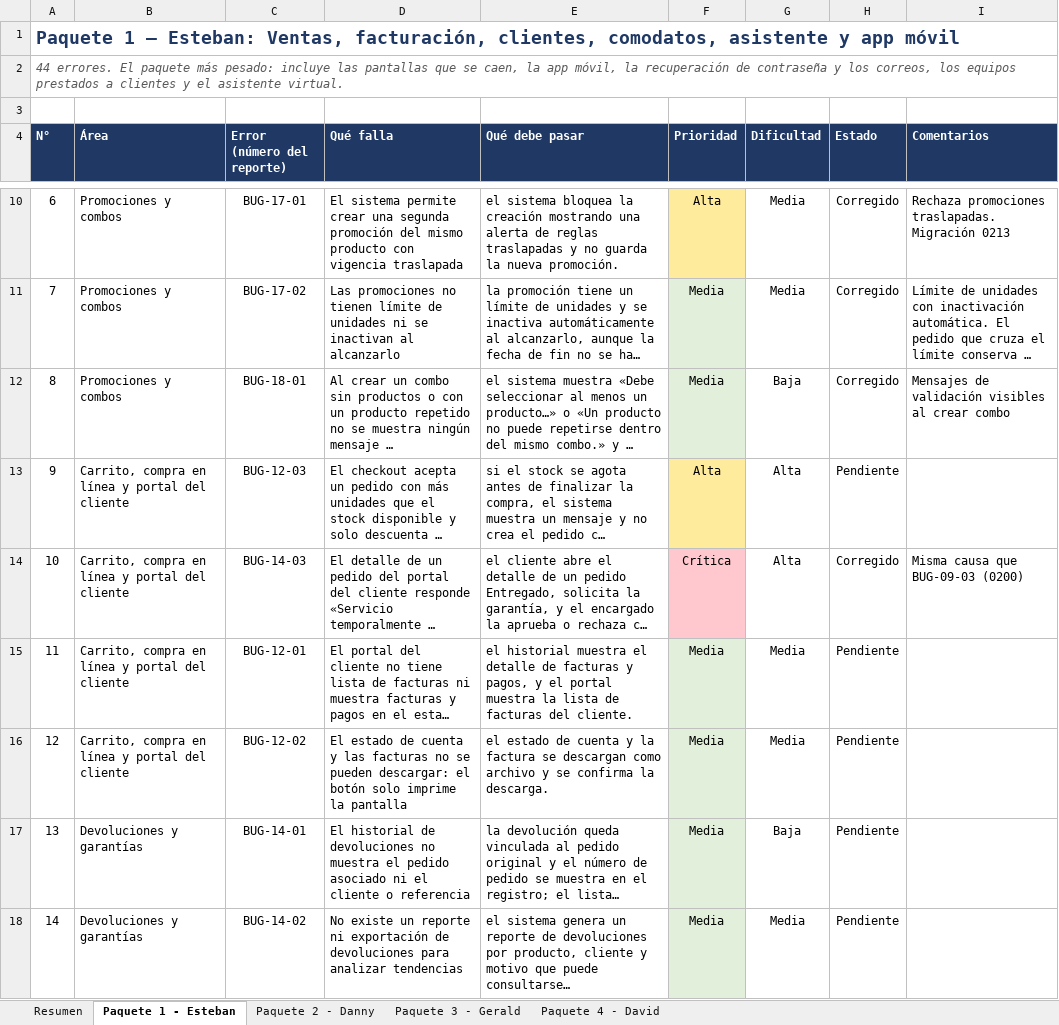
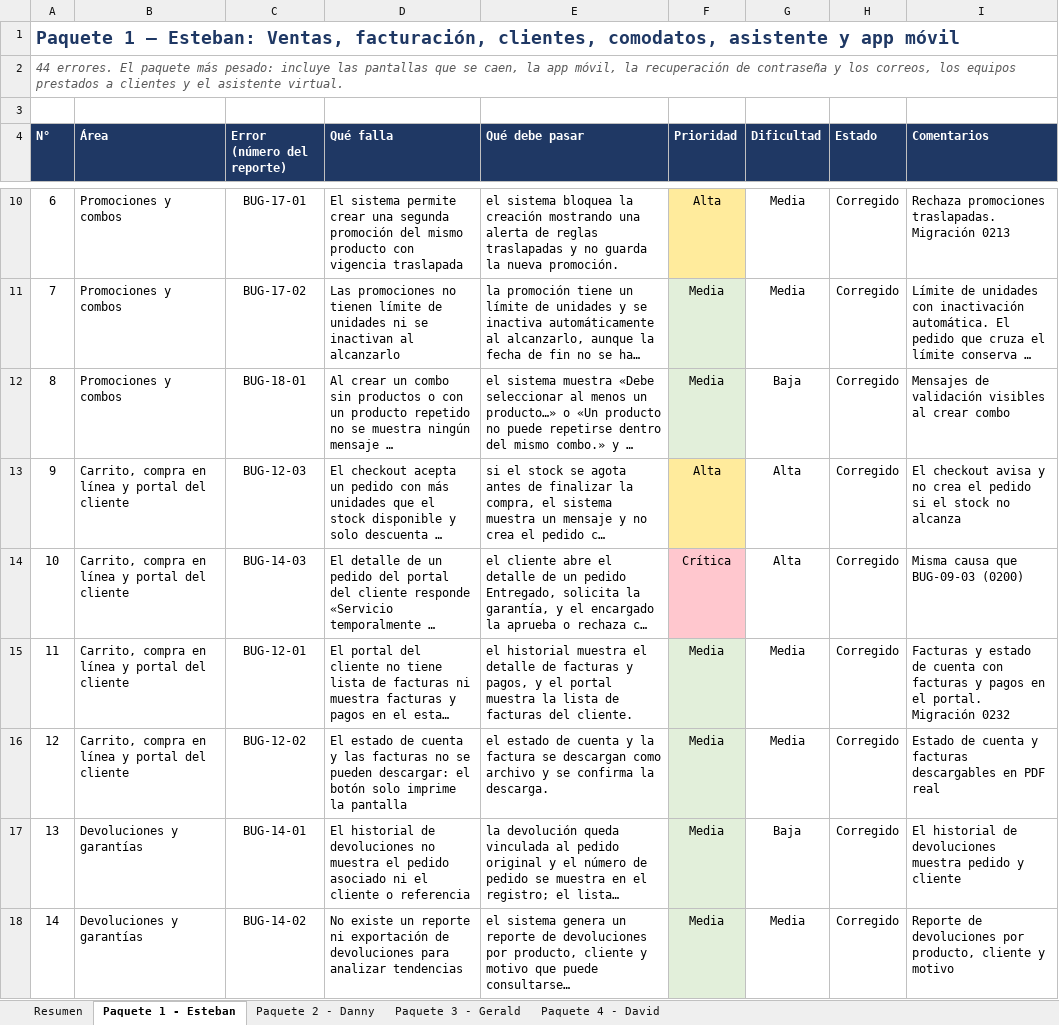
Before and after one commit to d0j0fre/Desarrollo_Trilogia, an Excel workbook: Correcciones/Reparto_Correcciones.xlsx, sheet Paquete 1 - Esteban, drawn as a sheet; only a part is shown, gaps mark what is left out; long unchanged cells end in …; values as stored, in another font and other column widths than the file's, no borders; conditional formats not drawn; the diff covers the shown part only; the diff names each change by its address in the sheet, - before the commit and + after, or states it on an @@ line.

```diff
--- a/Correcciones/Reparto_Correcciones.xlsx (sheet Paquete 1 - Esteban)
+++ b/Correcciones/Reparto_Correcciones.xlsx (sheet Paquete 1 - Esteban)
-H13 (Estado): Pendiente
+H13 (Estado): Corregido
-I13 (Comentarios): (empty)
+I13 (Comentarios): El checkout avisa y no crea el pedido si el stock no alcanza
-H15:H18 (Estado): Pendiente
+H15:H18 (Estado): Corregido
-I15 (Comentarios): (empty)
+I15 (Comentarios): Facturas y estado de cuenta con facturas y pagos en el portal. Migración 0232
-I16 (Comentarios): (empty)
+I16 (Comentarios): Estado de cuenta y facturas descargables en PDF real
-I17 (Comentarios): (empty)
+I17 (Comentarios): El historial de devoluciones muestra pedido y cliente
-I18 (Comentarios): (empty)
+I18 (Comentarios): Reporte de devoluciones por producto, cliente y motivo
```
Also changed, not shown: 31 edited cells elsewhere in this sheet, 1 other file.
